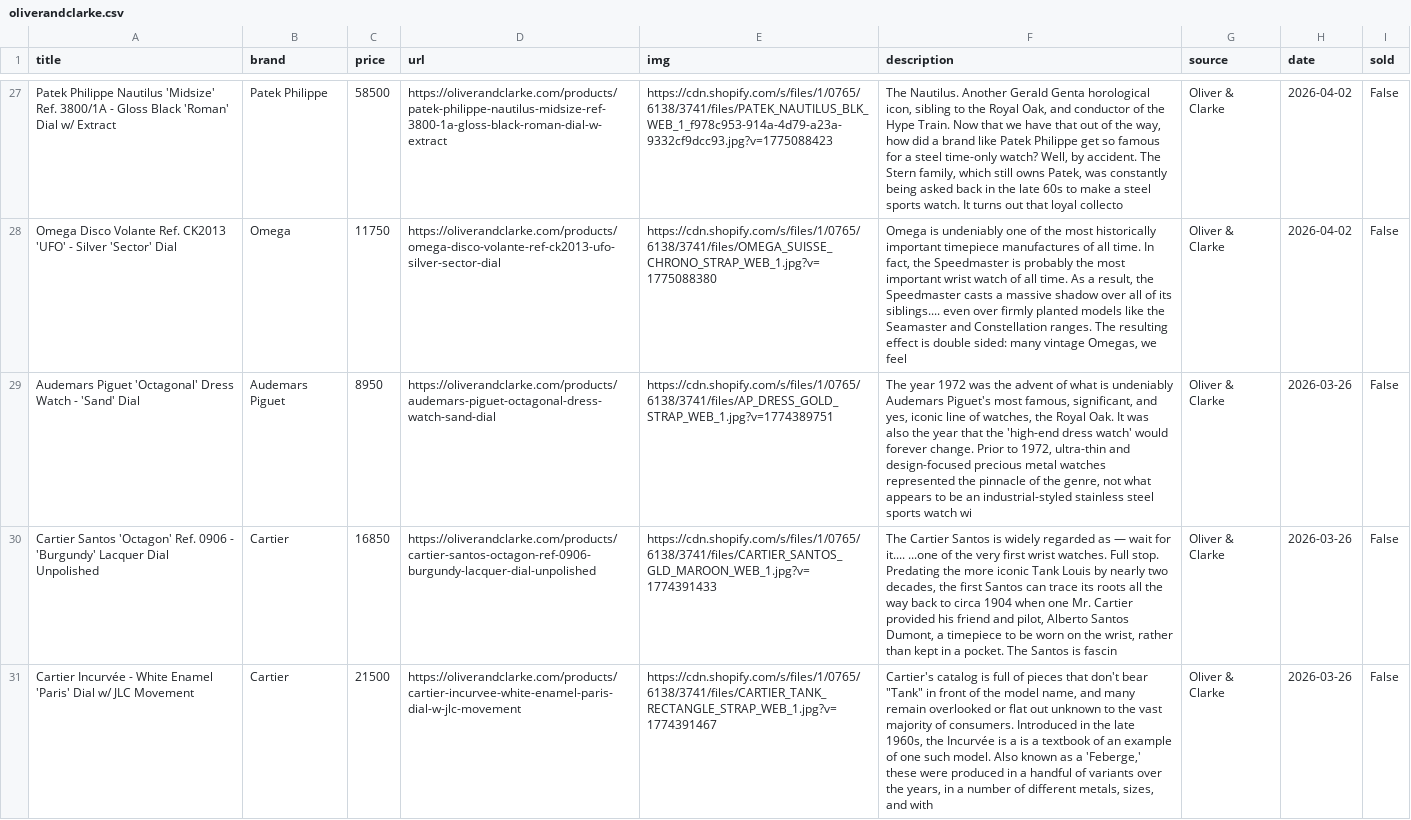
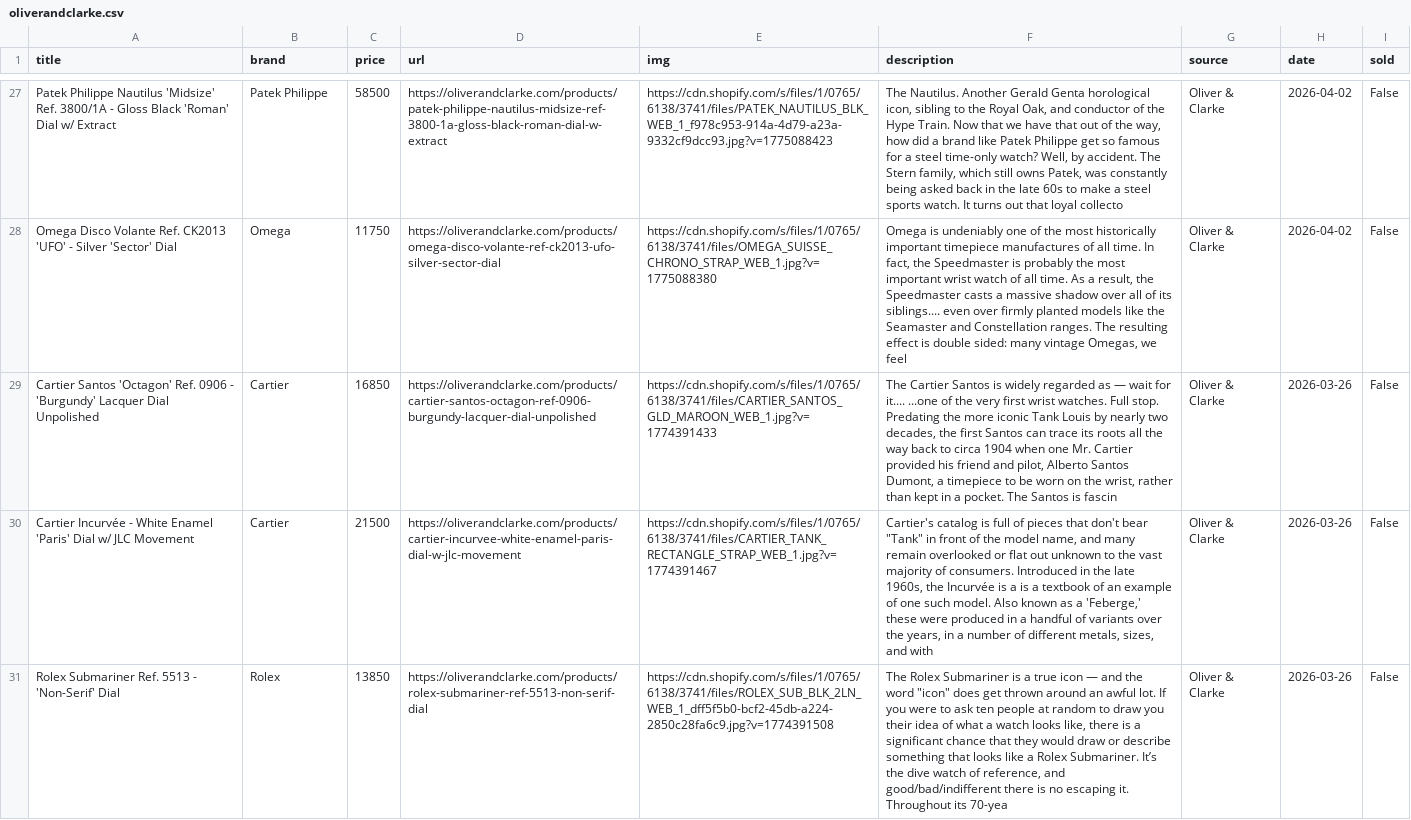
Before and after one commit to markatmutter-cloud/watchlist, a CSV file: data/oliverandclarke.csv, drawn as a sheet; only a part is shown, gaps mark what is left out; the shorter side is filled out with more unchanged rows; the diff covers the shown part only; the diff names each change by its address in the sheet, - before the commit and + after, or states it on an @@ line.

```diff
--- a/data/oliverandclarke.csv
+++ b/data/oliverandclarke.csv
-row 29: Audemars Piguet 'Octagonal' Dress Watch - 'Sand' Dial | Audemars Piguet | 8950 | https://oliverandclarke.com/products/audemars-piguet-octagonal-dress-watch-sand-dial | https://cdn.shopify.com/s/files/1/0765/6138/3741/files/AP_DRESS_GOLD_STRAP_WEB_1.jpg?v=1774389751 | The year 1972 was the advent of what is undeniably Audemars Piguet's most famous, significant, and yes, iconic line of watches, the Royal Oak. It was also the year that the 'high-end dress watch' would forever change. Prior to 1972, ultra-thin and design-focused precious metal watches represented the pinnacle of the genre, not what appears to be an industrial-styled stainless steel sports watch wi | Oliver & Clarke | 2026-03-26 | False
```
Also changed, not shown: 2 removed rows elsewhere in this file, data/analogshift.csv, data/greyandpatina.csv, 15 other files.
